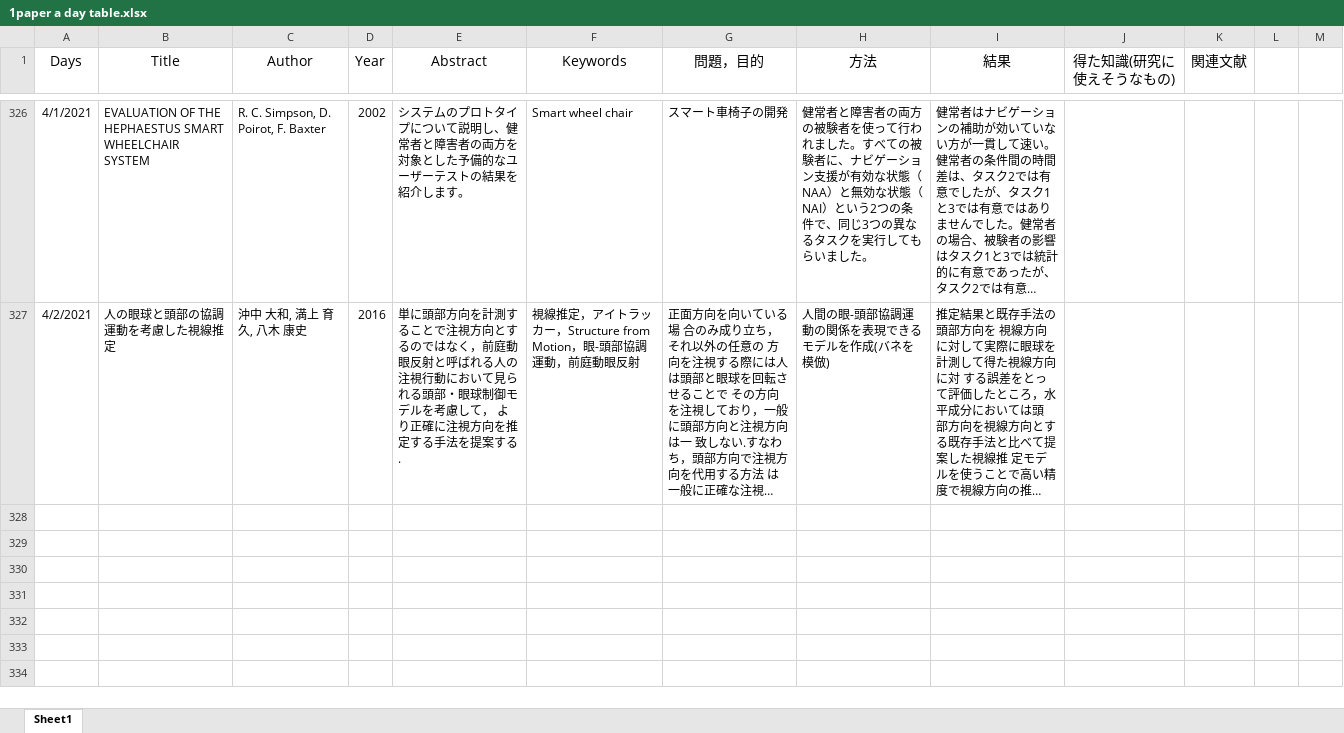
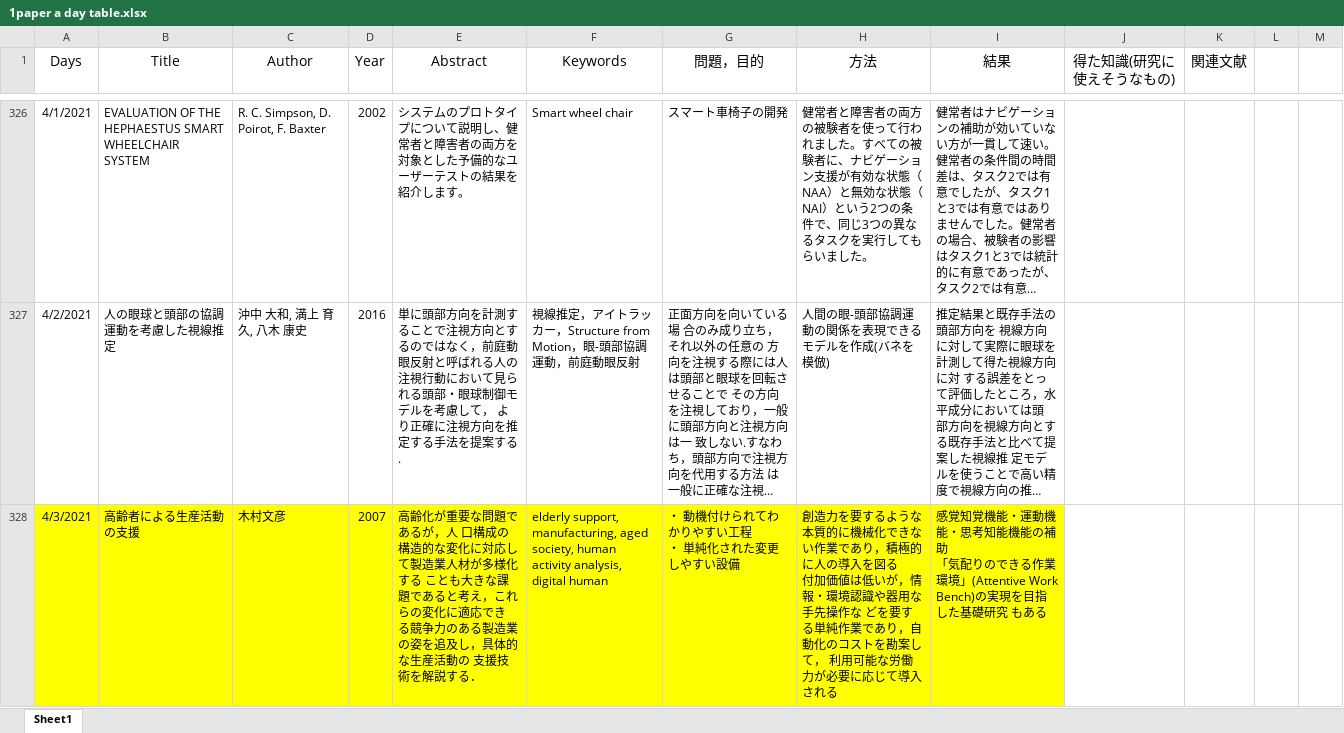
Before and after one commit to kakeru58/one-paper-a-day, an Excel workbook: 1paper a day table.xlsx, sheet Sheet1, drawn as a sheet; only a part is shown, gaps mark what is left out; long unchanged cells end in …; values as stored, in another font and other column widths than the file's, no borders; ↵ is a line break in a cell; the diff names each change by its address in the sheet, - before the commit and + after, or states it on an @@ line.

```diff
--- a/1paper a day table.xlsx (sheet Sheet1)
+++ b/1paper a day table.xlsx (sheet Sheet1)
+row 328: 4/3/2021 | 高齢者による生産活動の支援 | 木村文彦 | 2007 | 高齢化が重要な問題であるが，人 口構成の構造的な変化に対応して製造業人材が多様化する ことも大きな課題であると考え，これらの変化に適応でき る競争力のある製造業の姿を追及し，具体的な生産活動の 支援技術を解説する． | elderly support, manufacturing, aged society, human activity analysis, digital human | ・ 動機付けられてわかりやすい工程 ↵ ・ 単純化された変更しやすい設備 | 創造力を要するような本質的に機械化できない作業であり，積極的に人の導入を図る ↵ 付加価値は低いが，情報・環境認識や器用な手先操作な どを要する単純作業であり，自動化のコストを勘案して， 利用可能な労働力が必要に応じて導入される | 感覚知覚機能・運動機能・思考知能機能の補助 ↵ 「気配りのできる作業環境」(Attentive Work Bench)の実現を目指した基礎研究 もある
```
Also changed, not shown: 1 other file.
